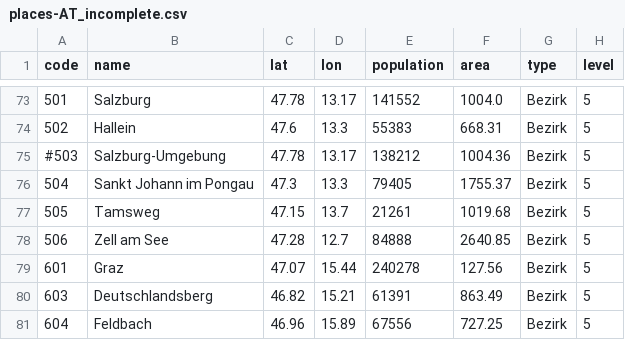
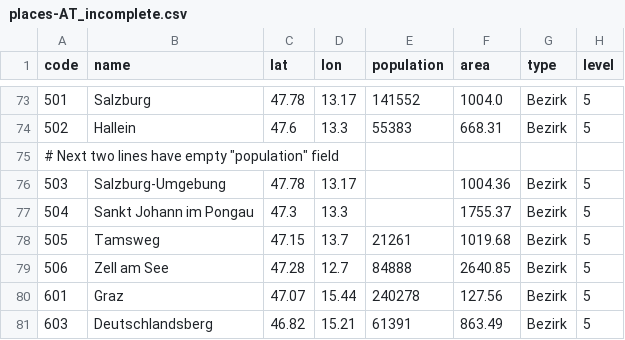
Before and after one commit to floledermann/mapmap-examples, a CSV file: data/places-AT_incomplete.csv, drawn as a sheet; only a part is shown, gaps mark what is left out; the shorter side is filled out with more unchanged rows.

Commit message:
In addition to missing entities, add undefined fields to test data

```diff
--- a/data/places-AT_incomplete.csv
+++ b/data/places-AT_incomplete.csv
@@ -74,4 +74,5 @@ code,name,lat,lon,population,area,type,level
 502,Hallein,47.6,13.3,55383,668.31,Bezirk,5
-#503,Salzburg-Umgebung,47.78,13.17,138212,1004.36,Bezirk,5
-504,Sankt Johann im Pongau,47.3,13.3,79405,1755.37,Bezirk,5
+# Next two lines have empty "population" field
+503,Salzburg-Umgebung,47.78,13.17,,1004.36,Bezirk,5
+504,Sankt Johann im Pongau,47.3,13.3,,1755.37,Bezirk,5
 505,Tamsweg,47.15,13.7,21261,1019.68,Bezirk,5
```
